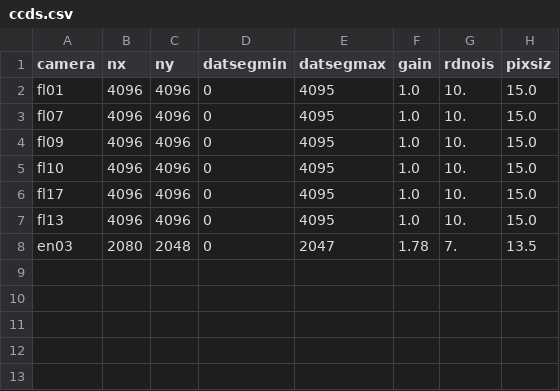
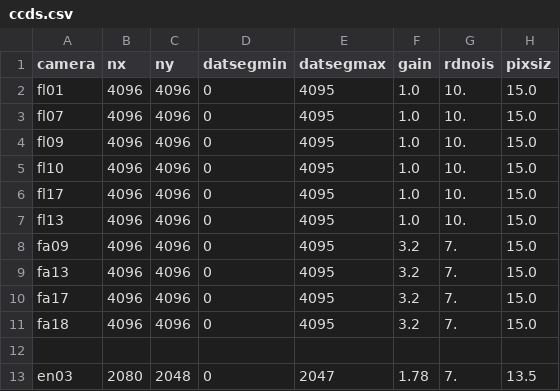
Before and after one commit to LCOGT/nres-pipe, a CSV file: csv/ccds.csv, drawn as a sheet.

Commit message:
patches to use gain=3.2 e-

```diff
--- a/csv/ccds.csv
+++ b/csv/ccds.csv
@@ -7,2 +7,7 @@ camera,nx,ny,datsegmin,datsegmax,gain,rdnois,pixsiz
 "fl13",4096,4096,0,4095,1.0,10.,15.0
+"fa09",4096,4096,0,4095,3.2,7.,15.0
+"fa13",4096,4096,0,4095,3.2,7.,15.0
+"fa17",4096,4096,0,4095,3.2,7.,15.0
+"fa18",4096,4096,0,4095,3.2,7.,15.0
+
 "en03",2080,2048,0,2047,1.78,7.,13.5
```
Also changed, not shown: 5 other files.
